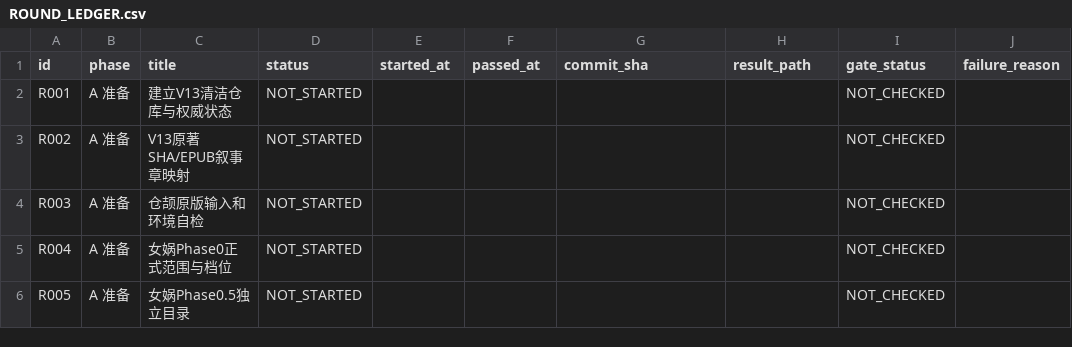
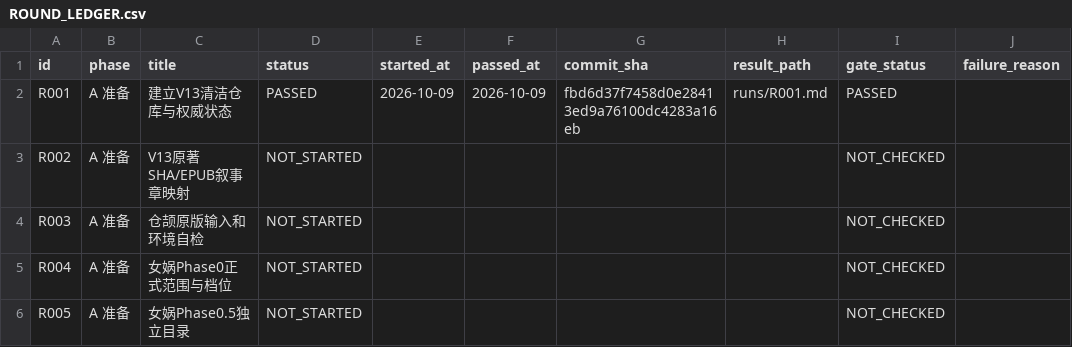
Before and after one commit to xiaolongnv6866-gif/V13, a CSV file: ROUND_LEDGER.csv, drawn as a sheet; only a part is shown.

Commit message:
V13 R001 PASS: verify initial 89-round controls, advance cursor safely to R002

```diff
--- a/ROUND_LEDGER.csv
+++ b/ROUND_LEDGER.csv
@@ -1,3 +1,3 @@
 id,phase,title,status,started_at,passed_at,commit_sha,result_path,gate_status,failure_reason
-"R001","A 准备","建立V13清洁仓库与权威状态","NOT_STARTED","","","","","NOT_CHECKED",""
+"R001","A 准备","建立V13清洁仓库与权威状态","PASSED","2026-10-09","2026-10-09","fbd6d37f7458d0e28413ed9a76100dc4283a16eb","runs/R001.md","PASSED",""
 "R002","A 准备","V13原著SHA/EPUB叙事章映射","NOT_STARTED","","","","","NOT_CHECKED",""
```
Also changed, not shown: 6 other files.
